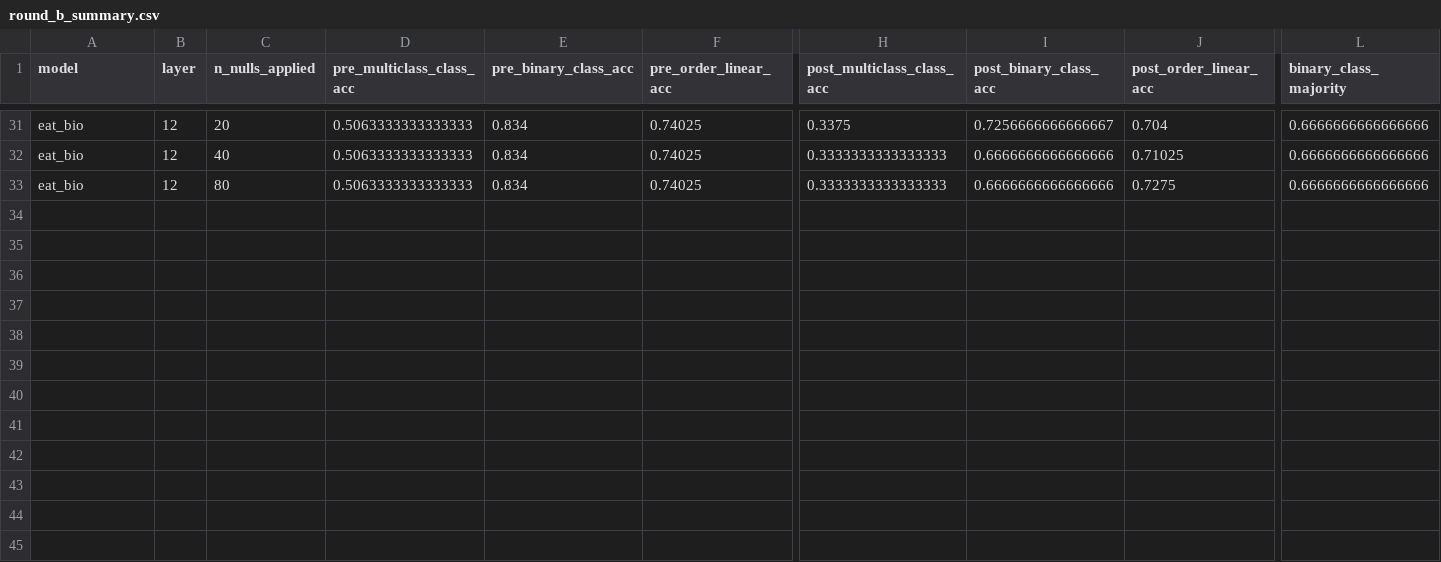
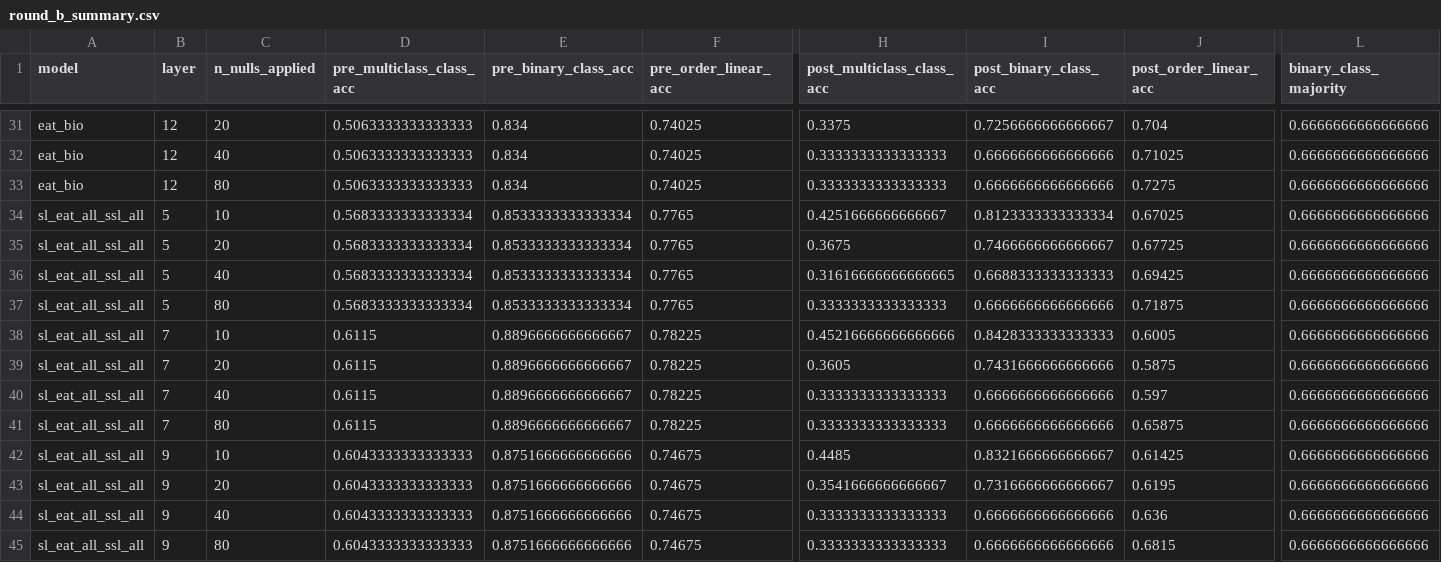
Before and after one commit to eharris128/bioacoustic-encoder-geometry, a CSV file: artifacts/comparisons/naturelm_by_order_p100_m200_n200_20260427T222756Z/nway_eat_all4/round_b/round_b_summary.csv, drawn as a sheet; only a part is shown, gaps mark what is left out; rows hold the shown columns only; the diff names each change by its address in the sheet, - before the commit and + after, or states it on an @@ line.

```diff
--- a/artifacts/comparisons/naturelm_by_order_p100_m200_n200_20260427T222756Z/nway_eat_all4/round_b/round_b_summary.csv
+++ b/artifacts/comparisons/naturelm_by_order_p100_m200_n200_20260427T222756Z/nway_eat_all4/round_b/round_b_summary.csv
+row 34: sl_eat_all_ssl_all | 5 | 10 | 0.5683333333333334 | 0.8533333333333334 | 0.7765 | 0.4251666666666667 | 0.8123333333333334 | 0.67025 | 0.6666666666666666
+row 35: sl_eat_all_ssl_all | 5 | 20 | 0.5683333333333334 | 0.8533333333333334 | 0.7765 | 0.3675 | 0.7466666666666667 | 0.67725 | 0.6666666666666666
+row 36: sl_eat_all_ssl_all | 5 | 40 | 0.5683333333333334 | 0.8533333333333334 | 0.7765 | 0.31616666666666665 | 0.6688333333333333 | 0.69425 | 0.6666666666666666
+row 37: sl_eat_all_ssl_all | 5 | 80 | 0.5683333333333334 | 0.8533333333333334 | 0.7765 | 0.3333333333333333 | 0.6666666666666666 | 0.71875 | 0.6666666666666666
+row 38: sl_eat_all_ssl_all | 7 | 10 | 0.6115 | 0.8896666666666667 | 0.78225 | 0.45216666666666666 | 0.8428333333333333 | 0.6005 | 0.6666666666666666
+row 39: sl_eat_all_ssl_all | 7 | 20 | 0.6115 | 0.8896666666666667 | 0.78225 | 0.3605 | 0.7431666666666666 | 0.5875 | 0.6666666666666666
+row 40: sl_eat_all_ssl_all | 7 | 40 | 0.6115 | 0.8896666666666667 | 0.78225 | 0.3333333333333333 | 0.6666666666666666 | 0.597 | 0.6666666666666666
+row 41: sl_eat_all_ssl_all | 7 | 80 | 0.6115 | 0.8896666666666667 | 0.78225 | 0.3333333333333333 | 0.6666666666666666 | 0.65875 | 0.6666666666666666
+row 42: sl_eat_all_ssl_all | 9 | 10 | 0.6043333333333333 | 0.8751666666666666 | 0.74675 | 0.4485 | 0.8321666666666667 | 0.61425 | 0.6666666666666666
+row 43: sl_eat_all_ssl_all | 9 | 20 | 0.6043333333333333 | 0.8751666666666666 | 0.74675 | 0.3541666666666667 | 0.7316666666666667 | 0.6195 | 0.6666666666666666
+row 44: sl_eat_all_ssl_all | 9 | 40 | 0.6043333333333333 | 0.8751666666666666 | 0.74675 | 0.3333333333333333 | 0.6666666666666666 | 0.636 | 0.6666666666666666
+row 45: sl_eat_all_ssl_all | 9 | 80 | 0.6043333333333333 | 0.8751666666666666 | 0.74675 | 0.3333333333333333 | 0.6666666666666666 | 0.6815 | 0.6666666666666666
```
Also changed, not shown: artifacts/comparisons/naturelm_by_order_p100_m200_n200_20260427T222756Z/nway_eat_all4/inlp_order_aggressive/inlp_order_aggressive_iters.csv, artifacts/comparisons/naturelm_by_order_p100_m200_n200_20260427T222756Z/nway_eat_all4/inlp_order_aggressive/inlp_order_aggressive_summary.csv, 1 other file.
